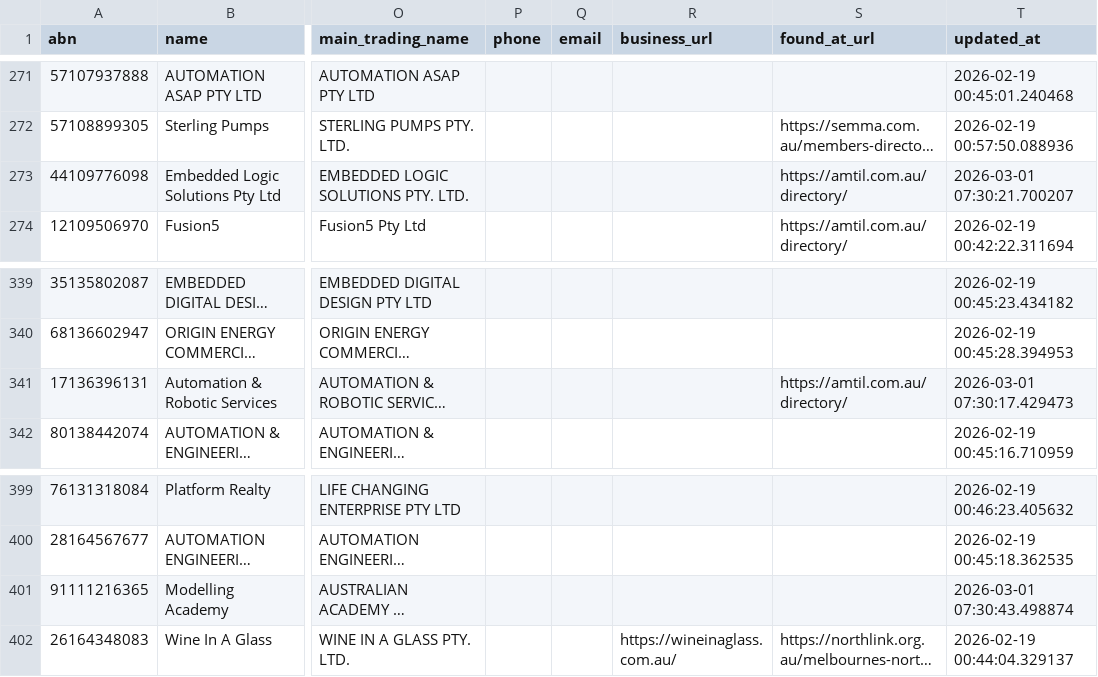
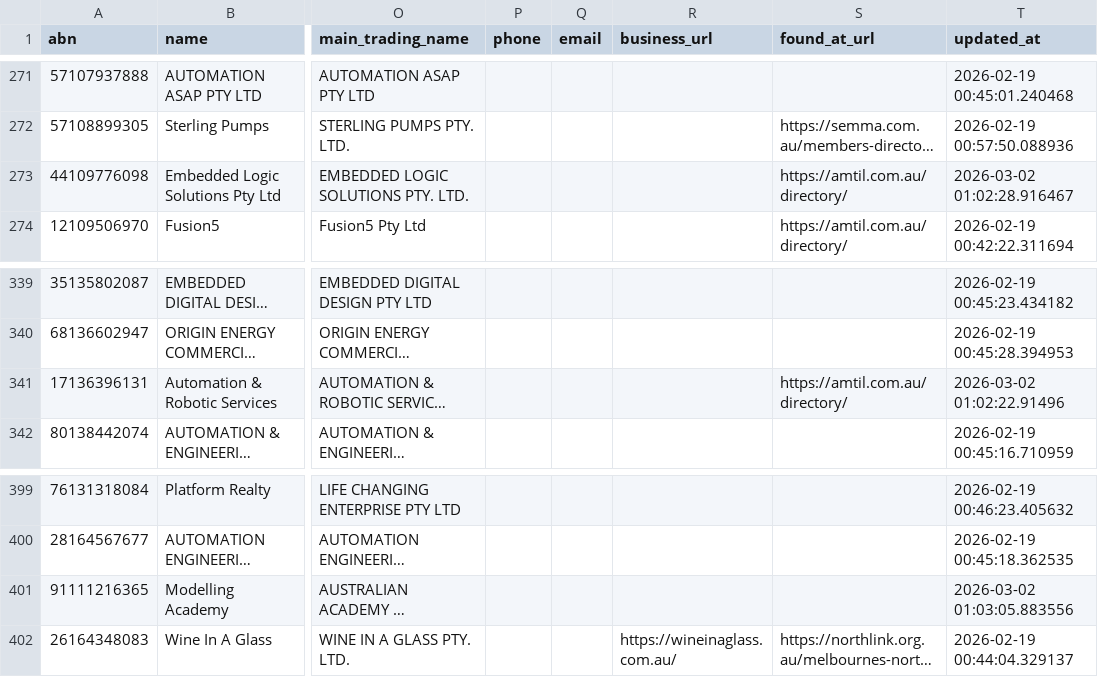
Before and after one commit to shanehull/sourcerer, a CSV file: out/sources-rto-amtil-semma-northlink-abr-min-age-10-states-vic-nsw-sa-20260302.csv (was out/sources-rto-amtil-semma-northlink-abr-min-age-10-states-vic-nsw-sa-20260301.csv), drawn as a sheet; only a part is shown, gaps mark what is left out; long unchanged cells end in …; the diff covers the shown part only; the diff names each change by its address in the sheet, - before the commit and + after, or states it on an @@ line.

```diff
--- a/out/sources-rto-amtil-semma-northlink-abr-min-age-10-states-vic-nsw-sa-20260301.csv
+++ b/out/sources-rto-amtil-semma-northlink-abr-min-age-10-states-vic-nsw-sa-20260302.csv
-T273 (updated_at): 2026-03-01 07:30:21.700207
+T273 (updated_at): 2026-03-02 01:02:28.916467
-T341 (updated_at): 2026-03-01 07:30:17.429473
+T341 (updated_at): 2026-03-02 01:02:22.91496
-T401 (updated_at): 2026-03-01 07:30:43.498874
+T401 (updated_at): 2026-03-02 01:03:05.883556
```
Also changed, not shown: 12 edited cells elsewhere in this file, 3 other files.
